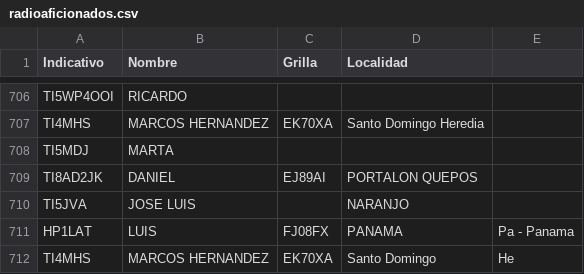
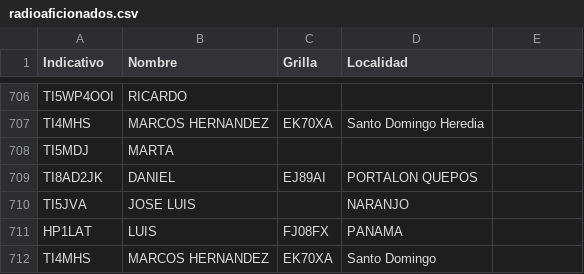
Before and after one commit to ti3wti/revista-matutina, a CSV file: data/radioaficionados.csv, drawn as a sheet; only a part is shown, gaps mark what is left out.

Commit message:
Fix formatting in radioaficionados.csv

```diff
--- a/data/radioaficionados.csv
+++ b/data/radioaficionados.csv
@@ -710,3 +710,3 @@ TI8AD2JK,DANIEL,EJ89AI,PORTALON QUEPOS
 TI5JVA,JOSE LUIS,,NARANJO
-HP1LAT,LUIS,FJ08FX,PANAMA, Pa - Panama
-TI4MHS,MARCOS HERNANDEZ,EK70XA,Santo Domingo, He
+HP1LAT,LUIS,FJ08FX,PANAMA
+TI4MHS,MARCOS HERNANDEZ,EK70XA,Santo Domingo
```
